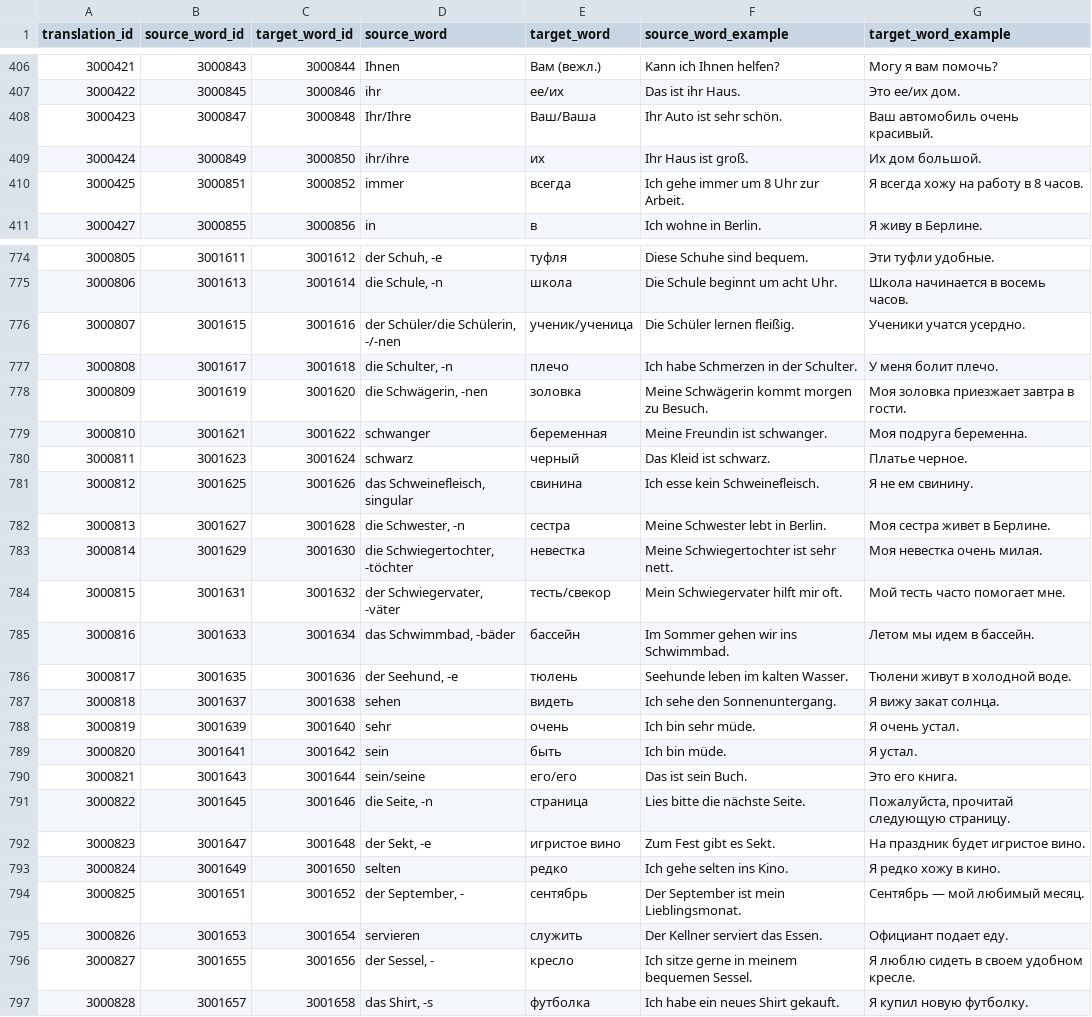
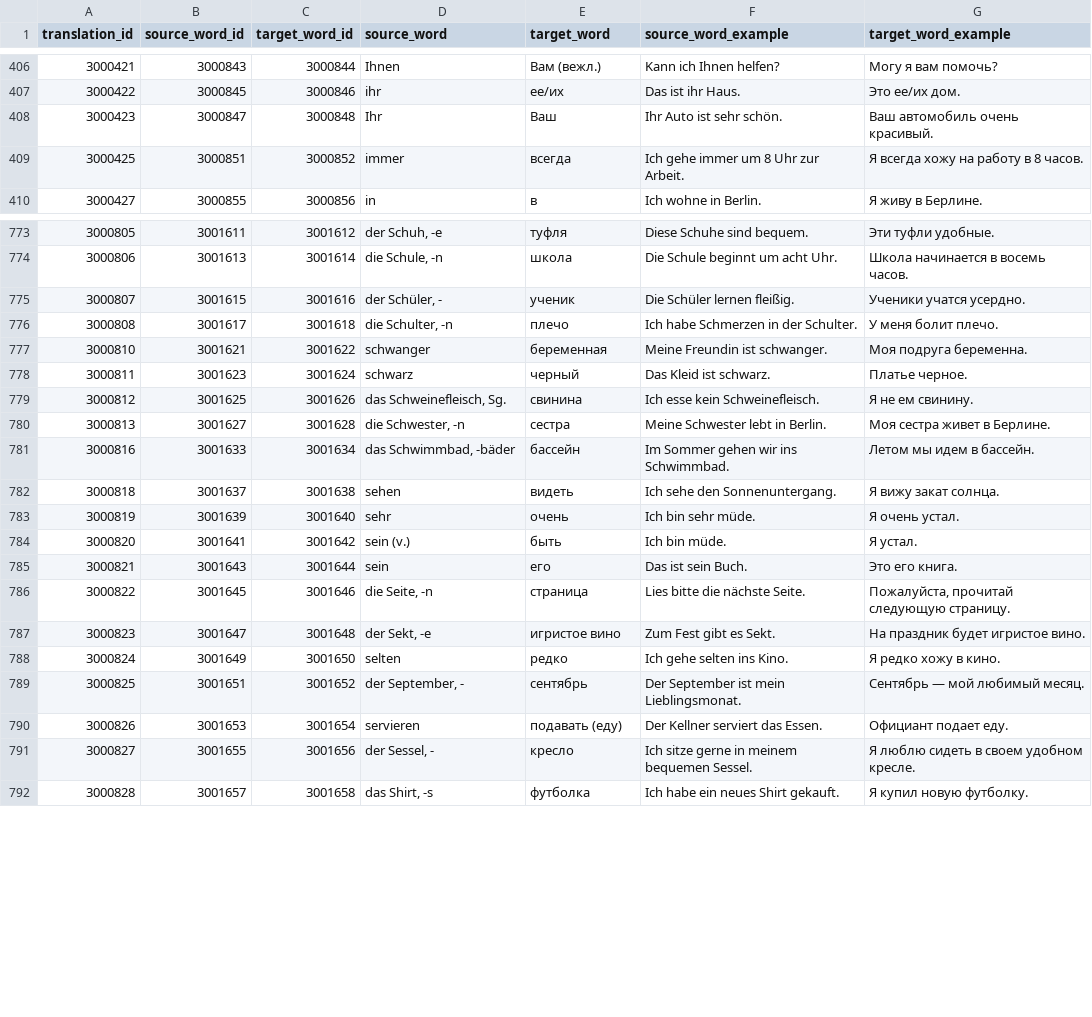
Before and after one commit to nikolay-e/lingua-quiz-app, a CSV file: packages/backend/migrations/German Russian A1 -- German -- Russian.csv, drawn as a sheet; only a part is shown, gaps mark what is left out; the diff covers the shown part only.

Commit message:
improve data

```diff
--- a/packages/backend/migrations/German Russian A1 -- German -- Russian.csv
+++ b/packages/backend/migrations/German Russian A1 -- German -- Russian.csv
@@ -407,4 +407,3 @@ translation_id,source_word_id,target_word_id,source_word,target_word,source_word
 3000422,3000845,3000846,"ihr","ее/их","Das ist ihr Haus.","Это ее/их дом."
-3000423,3000847,3000848,"Ihr/Ihre","Ваш/Ваша","Ihr Auto ist sehr schön.","Ваш автомобиль очень красивый."
-3000424,3000849,3000850,"ihr/ihre","их","Ihr Haus ist groß.","Их дом большой."
+3000423,3000847,3000848,"Ihr","Ваш","Ihr Auto ist sehr schön.","Ваш автомобиль очень красивый."
 3000425,3000851,3000852,"immer","всегда","Ich gehe immer um 8 Uhr zur Arbeit.","Я всегда хожу на работу в 8 часов."
@@ -775,17 +774,13 @@ translation_id,source_word_id,target_word_id,source_word,target_word,source_word
 3000806,3001613,3001614,"die Schule, -n","школа","Die Schule beginnt um acht Uhr.","Школа начинается в восемь часов."
-3000807,3001615,3001616,"der Schüler/die Schülerin, -/-nen","ученик/ученица","Die Schüler lernen fleißig.","Ученики учатся усердно."
+3000807,3001615,3001616,"der Schüler, -","ученик","Die Schüler lernen fleißig.","Ученики учатся усердно."
 3000808,3001617,3001618,"die Schulter, -n","плечо","Ich habe Schmerzen in der Schulter.","У меня болит плечо."
-3000809,3001619,3001620,"die Schwägerin, -nen","золовка","Meine Schwägerin kommt morgen zu Besuch.","Моя золовка приезжает завтра в гости."
 3000810,3001621,3001622,"schwanger","беременная","Meine Freundin ist schwanger.","Моя подруга беременна."
 3000811,3001623,3001624,"schwarz","черный","Das Kleid ist schwarz.","Платье черное."
-3000812,3001625,3001626,"das Schweinefleisch, singular","свинина","Ich esse kein Schweinefleisch.","Я не ем свинину."
+3000812,3001625,3001626,"das Schweinefleisch, Sg.","свинина","Ich esse kein Schweinefleisch.","Я не ем свинину."
 3000813,3001627,3001628,"die Schwester, -n","сестра","Meine Schwester lebt in Berlin.","Моя сестра живет в Берлине."
-3000814,3001629,3001630,"die Schwiegertochter, -töchter","невестка","Meine Schwiegertochter ist sehr nett.","Моя невестка очень милая."
-3000815,3001631,3001632,"der Schwiegervater, -väter","тесть/свекор","Mein Schwiegervater hilft mir oft.","Мой тесть часто помогает мне."
 3000816,3001633,3001634,"das Schwimmbad, -bäder","бассейн","Im Sommer gehen wir ins Schwimmbad.","Летом мы идем в бассейн."
-3000817,3001635,3001636,"der Seehund, -e","тюлень","Seehunde leben im kalten Wasser.","Тюлени живут в холодной воде."
 3000818,3001637,3001638,"sehen","видеть","Ich sehe den Sonnenuntergang.","Я вижу закат солнца."
 3000819,3001639,3001640,"sehr","очень","Ich bin sehr müde.","Я очень устал."
-3000820,3001641,3001642,"sein","быть","Ich bin müde.","Я устал."
-3000821,3001643,3001644,"sein/seine","его/его","Das ist sein Buch.","Это его книга."
+3000820,3001641,3001642,"sein (v.)","быть","Ich bin müde.","Я устал."
+3000821,3001643,3001644,"sein","его","Das ist sein Buch.","Это его книга."
 3000822,3001645,3001646,"die Seite, -n","страница","Lies bitte die nächste Seite.","Пожалуйста, прочитай следующую страницу."
@@ -794,3 +789,3 @@ translation_id,source_word_id,target_word_id,source_word,target_word,source_word
 3000825,3001651,3001652,"der September, -","сентябрь","Der September ist mein Lieblingsmonat.","Сентябрь — мой любимый месяц."
-3000826,3001653,3001654,"servieren","служить","Der Kellner serviert das Essen.","Официант подает еду."
+3000826,3001653,3001654,"servieren","подавать (еду)","Der Kellner serviert das Essen.","Официант подает еду."
 3000827,3001655,3001656,"der Sessel, -","кресло","Ich sitze gerne in meinem bequemen Sessel.","Я люблю сидеть в своем удобном кресле."
```
Also changed, not shown: 1 removed row and 143 edited cells elsewhere in this file, packages/backend/migrations/Spanish Russian A1 -- Spanish -- Russian.csv.
